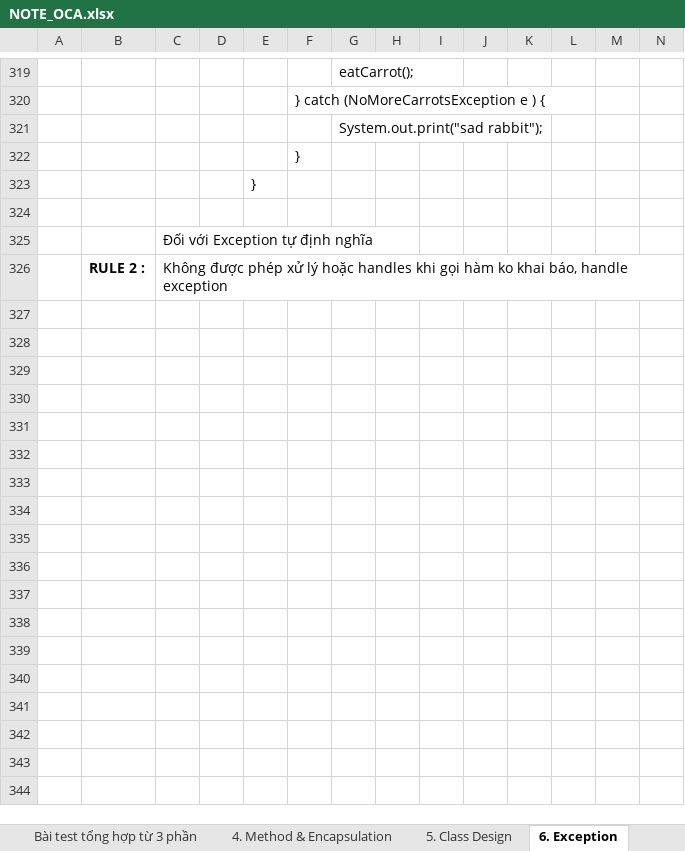
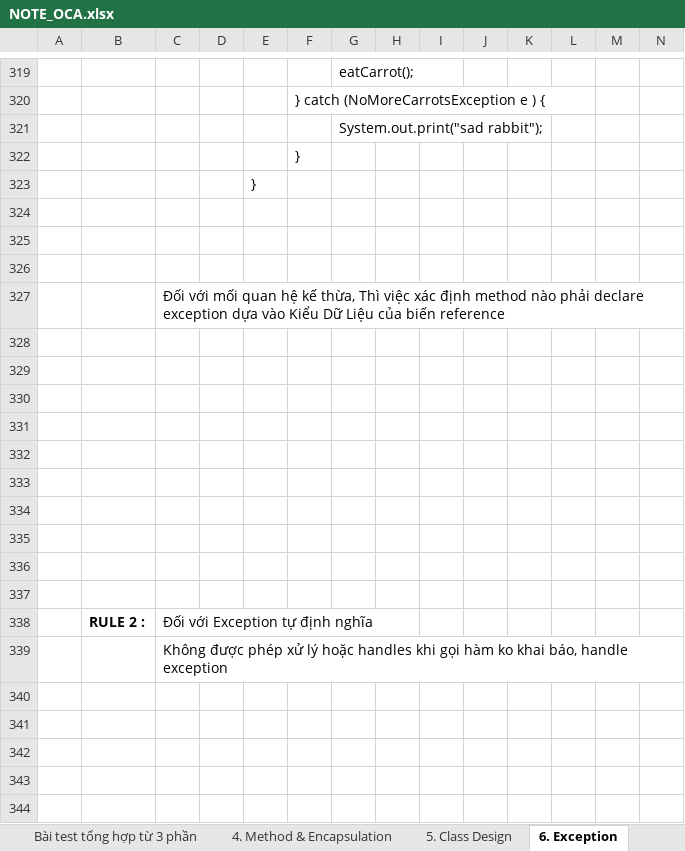
Before and after one commit to hunglp9397/java_oca, an Excel workbook: out/production/java_oca/NOTE_OCA.xlsx, sheet 6. Exception, drawn as a sheet; only a part is shown, gaps mark what is left out; the shorter side is filled out with more unchanged rows; values as stored, in another font and other column widths than the file's, no borders; charts and pictures not drawn; removed rows and columns are numbered as before the commit, all else as after; rows hold the shown columns only; the diff names each change by its address in the sheet, - before the commit and + after, or states it on an @@ line.

```diff
--- a/out/production/java_oca/NOTE_OCA.xlsx (sheet 6. Exception)
+++ b/out/production/java_oca/NOTE_OCA.xlsx (sheet 6. Exception)
-row 325:  |  | Đối với Exception tự định nghĩa
-row 326:  | RULE 2 : | Không được phép xử lý hoặc handles khi gọi hàm ko khai báo, handle exception
+row 326: (empty)
+row 327:  |  | Đối với mối quan hệ kế thừa, Thì việc xác định method nào phải declare exception dựa vào Kiểu Dữ Liệu của biến reference
+row 328: (empty)
+row 329: (empty)
+row 330: (empty)
+row 331: (empty)
+row 332: (empty)
+row 333: (empty)
+row 334: (empty)
+row 335: (empty)
+row 336: (empty)
+row 337: (empty)
+row 338:  | RULE 2 : | Đối với Exception tự định nghĩa
+row 339:  |  | Không được phép xử lý hoặc handles khi gọi hàm ko khai báo, handle exception
```
Also changed, not shown: sheet Test, sheet 1. Java basic, sheet 7. Datetime & Lamda, charts or pictures, NOTE_OCA.xlsx, 7 other files.
